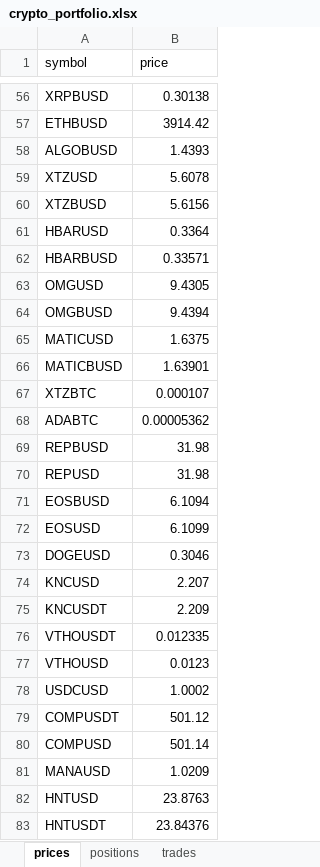
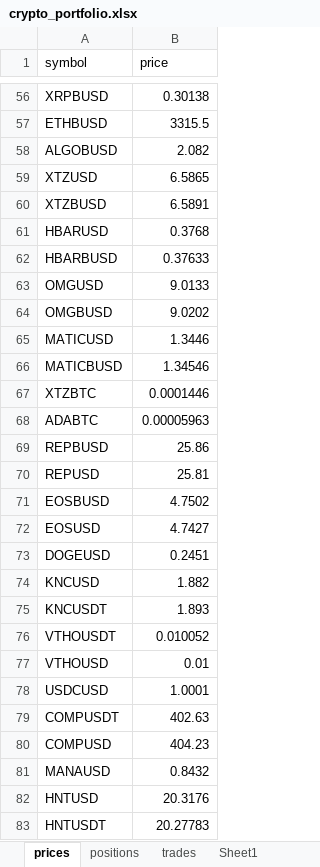
Before and after one commit to befitz/Crypto_Bin, an Excel workbook: Bin_Port/crypto_portfolio.xlsx, sheet prices, drawn as a sheet; only a part is shown, gaps mark what is left out; values as stored, in another font and other column widths than the file's, no borders; the diff covers the shown part only; the diff names each change by its address in the sheet, - before the commit and + after, or states it on an @@ line.

```diff
--- a/Bin_Port/crypto_portfolio.xlsx (sheet prices)
+++ b/Bin_Port/crypto_portfolio.xlsx (sheet prices)
+sheet tab: Sheet1
-B57 (price): 3914.42
+B57 (price): 3315.5
-B58 (price): 1.4393
+B58 (price): 2.082
-B59 (price): 5.6078
+B59 (price): 6.5865
-B60 (price): 5.6156
+B60 (price): 6.5891
-B61 (price): 0.3364
+B61 (price): 0.3768
-B62 (price): 0.33571
+B62 (price): 0.37633
-B63 (price): 9.4305
+B63 (price): 9.0133
-B64 (price): 9.4394
+B64 (price): 9.0202
-B65 (price): 1.6375
+B65 (price): 1.3446
-B66 (price): 1.63901
+B66 (price): 1.34546
-B67 (price): 0.000107
+B67 (price): 0.0001446
-B68 (price): 0.00005362
+B68 (price): 0.00005963
-B69 (price): 31.98
+B69 (price): 25.86
-B70 (price): 31.98
+B70 (price): 25.81
-B71 (price): 6.1094
+B71 (price): 4.7502
-B72 (price): 6.1099
+B72 (price): 4.7427
-B73 (price): 0.3046
+B73 (price): 0.2451
-B74 (price): 2.207
+B74 (price): 1.882
-B75 (price): 2.209
+B75 (price): 1.893
-B76 (price): 0.012335
+B76 (price): 0.010052
-B77 (price): 0.0123
+B77 (price): 0.01
-B78 (price): 1.0002
+B78 (price): 1.0001
-B79 (price): 501.12
+B79 (price): 402.63
-B80 (price): 501.14
+B80 (price): 404.23
-B81 (price): 1.0209
+B81 (price): 0.8432
-B82 (price): 23.8763
+B82 (price): 20.3176
-B83 (price): 23.84376
+B83 (price): 20.27783
```
Also changed, not shown: 85 edited cells elsewhere in this sheet, sheet trades, sheet positions, formulas that keep their value.
